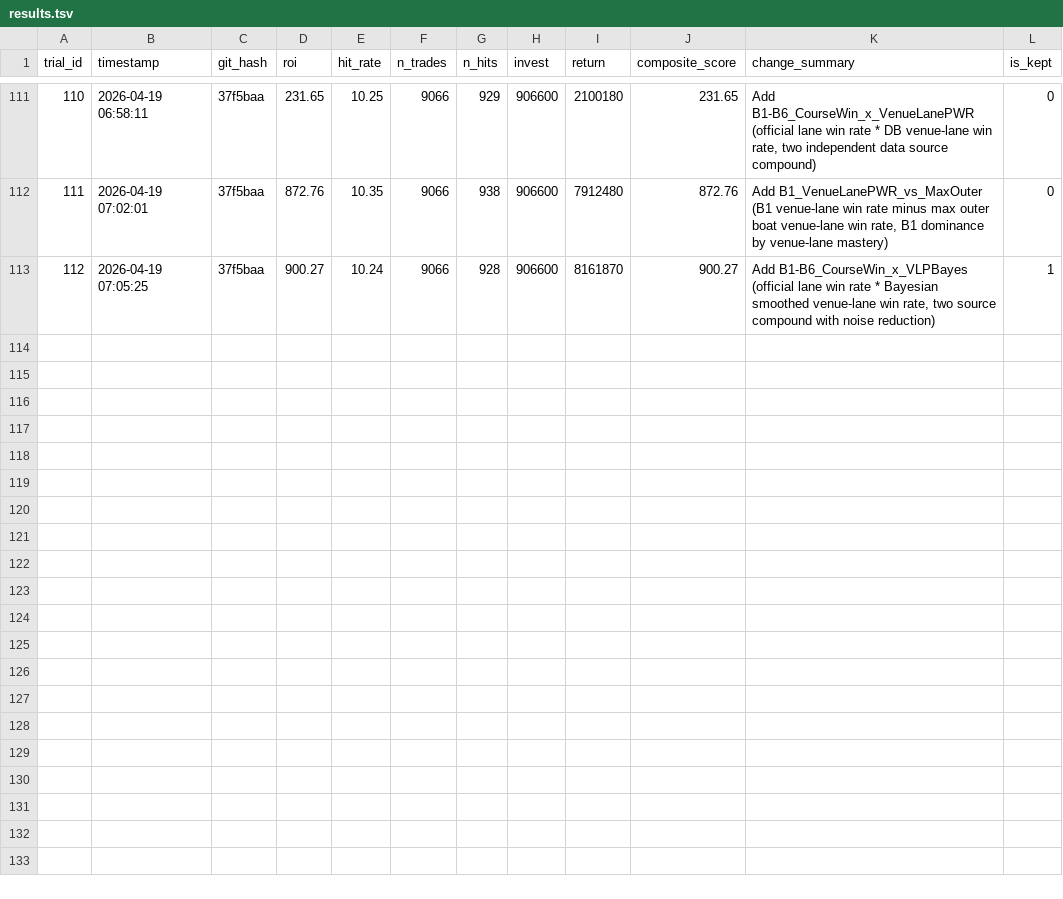
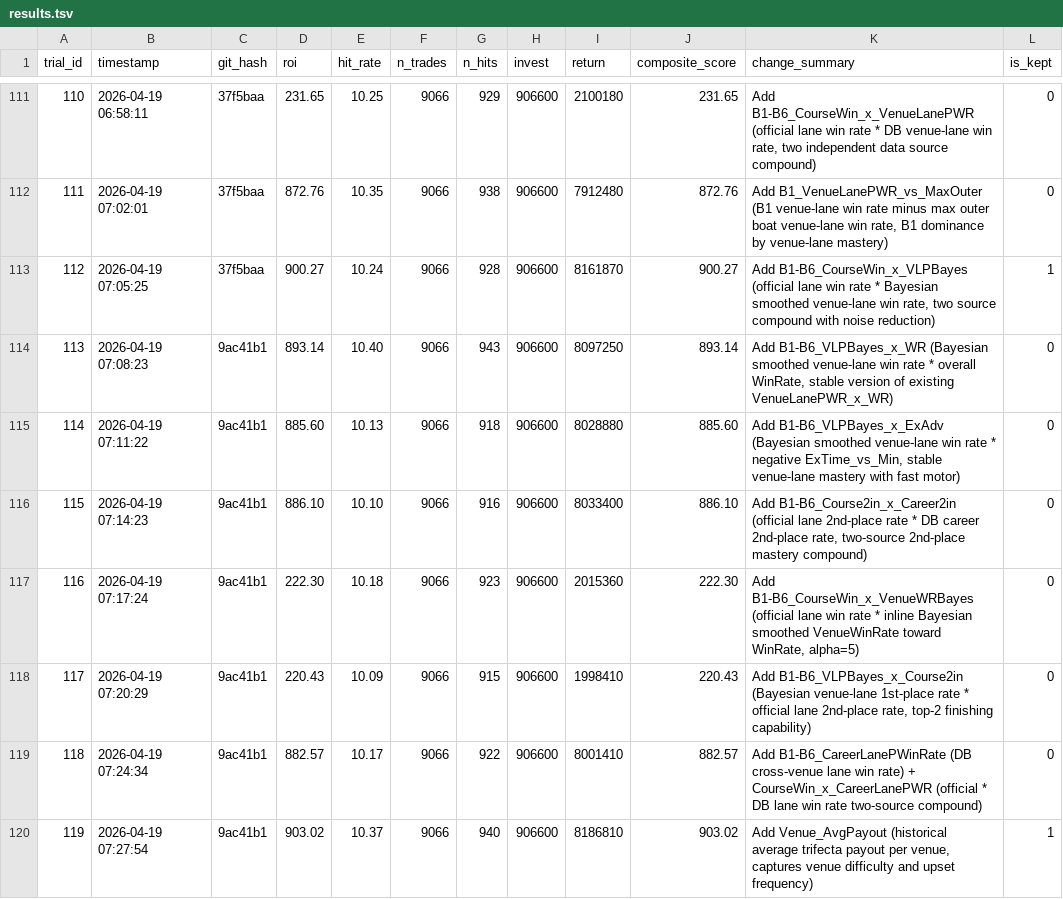
Before and after one commit to kids-masaru/Play, a TSV file: auto_research/results.tsv, drawn as a sheet; only a part is shown, gaps mark what is left out.

Commit message:
exp #119: Add Venue_AvgPayout (score: 903.02)

```diff
--- a/auto_research/results.tsv
+++ b/auto_research/results.tsv
@@ -113 +113,8 @@ trial_id	timestamp	git_hash	roi	hit_rate	n_trades	n_hits	invest	return	composite
 112	2026-04-19 07:05:25	37f5baa	900.27	10.24	9066	928	906600	8161870	900.27	Add B1-B6_CourseWin_x_VLPBayes (official lane win rate * Bayesian smoothed venue-lane win rate, two source compound with noise reduction)	1
+113	2026-04-19 07:08:23	9ac41b1	893.14	10.40	9066	943	906600	8097250	893.14	Add B1-B6_VLPBayes_x_WR (Bayesian smoothed venue-lane win rate * overall WinRate, stable version of existing VenueLanePWR_x_WR)	0
+114	2026-04-19 07:11:22	9ac41b1	885.60	10.13	9066	918	906600	8028880	885.60	Add B1-B6_VLPBayes_x_ExAdv (Bayesian smoothed venue-lane win rate * negative ExTime_vs_Min, stable venue-lane mastery with fast motor)	0
+115	2026-04-19 07:14:23	9ac41b1	886.10	10.10	9066	916	906600	8033400	886.10	Add B1-B6_Course2in_x_Career2in (official lane 2nd-place rate * DB career 2nd-place rate, two-source 2nd-place mastery compound)	0
+116	2026-04-19 07:17:24	9ac41b1	222.30	10.18	9066	923	906600	2015360	222.30	Add B1-B6_CourseWin_x_VenueWRBayes (official lane win rate * inline Bayesian smoothed VenueWinRate toward WinRate, alpha=5)	0
+117	2026-04-19 07:20:29	9ac41b1	220.43	10.09	9066	915	906600	1998410	220.43	Add B1-B6_VLPBayes_x_Course2in (Bayesian venue-lane 1st-place rate * official lane 2nd-place rate, top-2 finishing capability)	0
+118	2026-04-19 07:24:34	9ac41b1	882.57	10.17	9066	922	906600	8001410	882.57	Add B1-B6_CareerLanePWinRate (DB cross-venue lane win rate) + CourseWin_x_CareerLanePWR (official * DB lane win rate two-source compound)	0
+119	2026-04-19 07:27:54	9ac41b1	903.02	10.37	9066	940	906600	8186810	903.02	Add Venue_AvgPayout (historical average trifecta payout per venue, captures venue difficulty and upset frequency)	1
```
Also changed, not shown: 1 other file.
